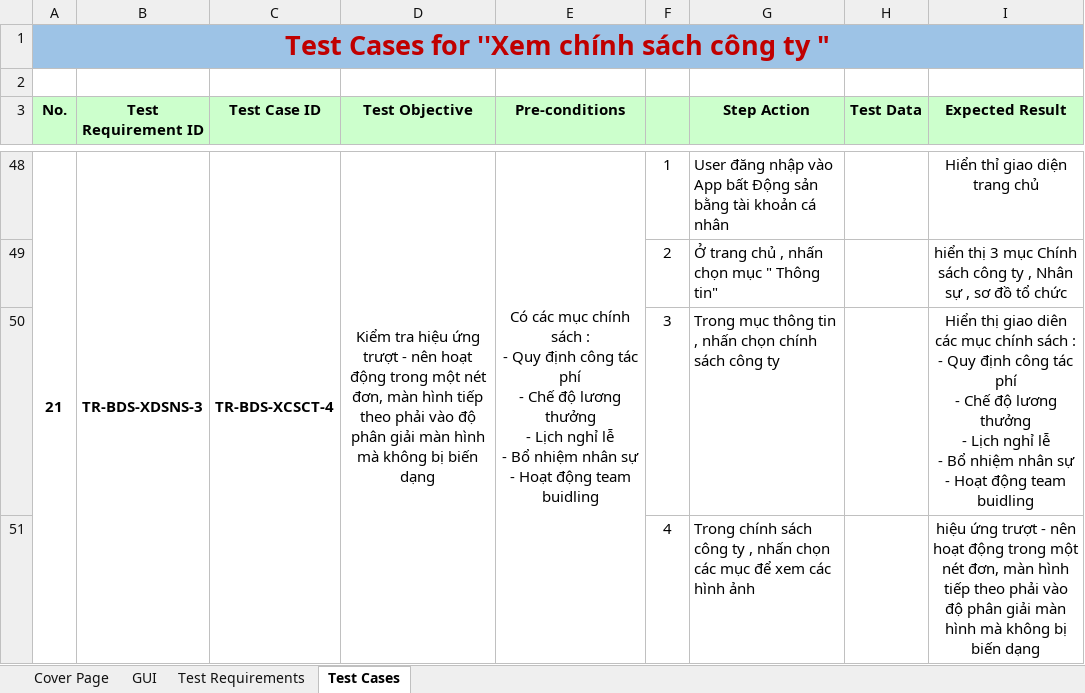
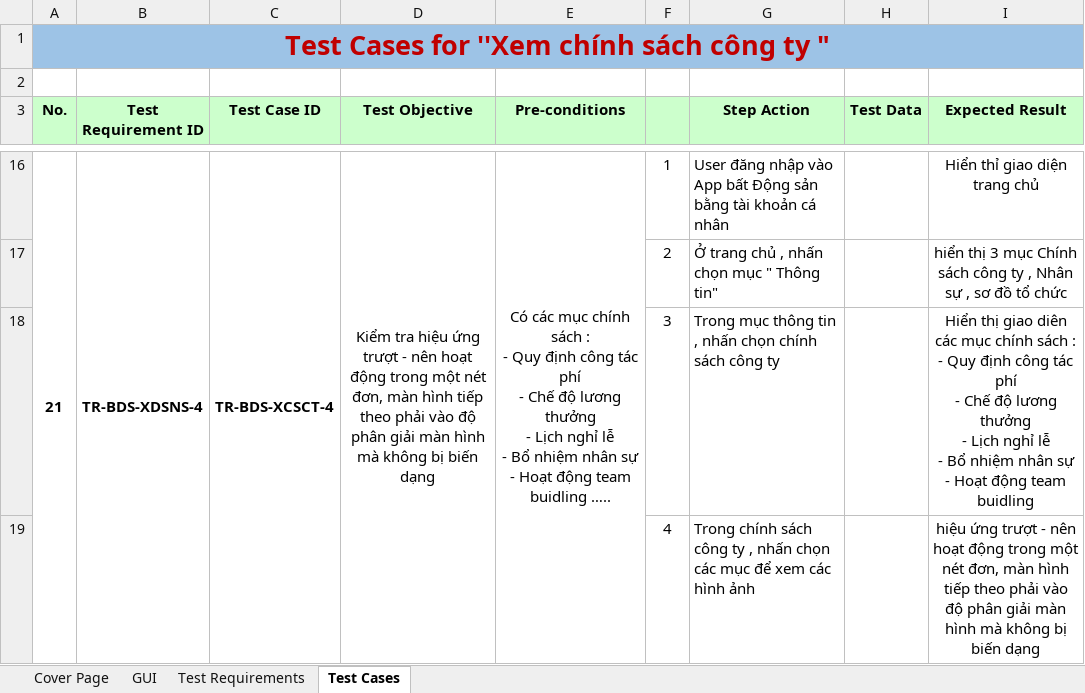
Before and after one commit to DamianHuynh/Capstone-Project, an Excel workbook: Improgress/2. Artifact and Deliverable/Test case/K22T1_TeamBDS_ TC_Xemchinhsachcongty.xlsx, sheet Test Cases, drawn as a sheet; only a part is shown, gaps mark what is left out; values as stored, in another font and other column widths than the file's, no borders; addresses are those after the commit; the diff covers the shown part only; the diff names each change by its address in the sheet, - before the commit and + after, or states it on an @@ line.

Commit message:
test case

```diff
--- a/Improgress/2. Artifact and Deliverable/Test case/K22T1_TeamBDS_ TC_Xemchinhsachcongty.xlsx (sheet Test Cases)
+++ b/Improgress/2. Artifact and Deliverable/Test case/K22T1_TeamBDS_ TC_Xemchinhsachcongty.xlsx (sheet Test Cases)
-B16 (Test Requirement ID): TR-BDS-XDSNS-3
+B16 (Test Requirement ID): TR-BDS-XDSNS-4
-E16 (Pre-conditions): …team buidling
+E16 (Pre-conditions): …team buidling …..
```
Also changed, not shown: 3 added rows, 35 removed rows, 1 moved row, 7 edited cells and merged cells elsewhere in this sheet, Improgress/2. Artifact and Deliverable/Requirement/ProductBacklog/RE_ProductBacklog_Ver1.1.xlsx, 7 other files.
